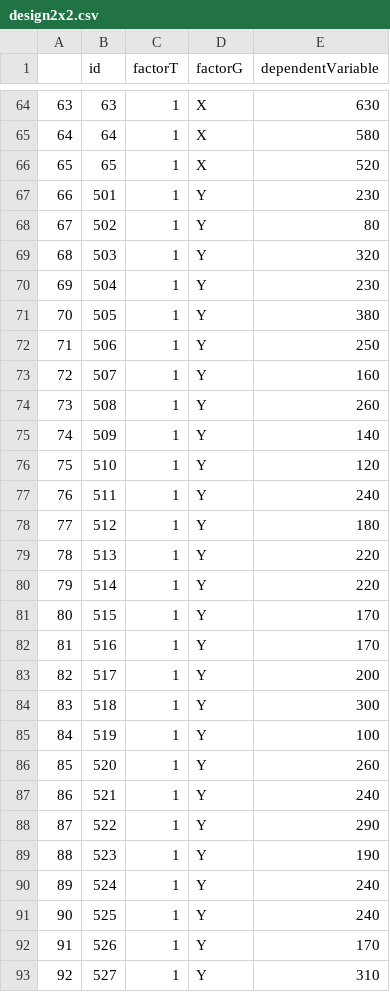
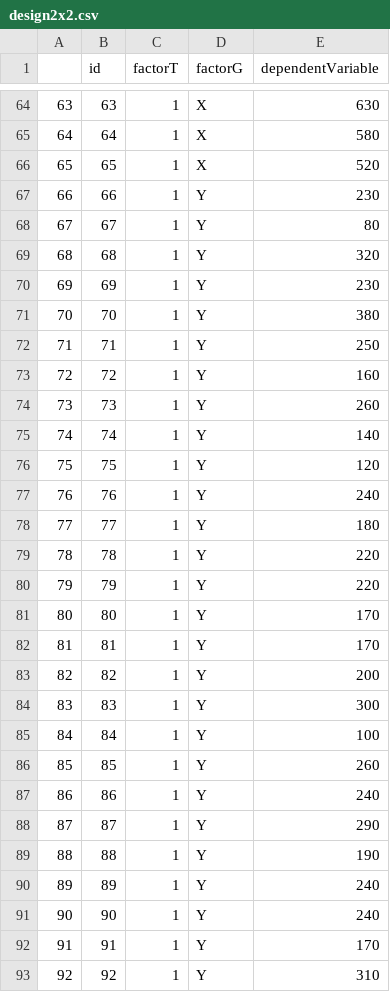
Before and after one commit to vincentott/raincloudQuartet, a CSV file: raincloudQuartet_R/showcaseData/design2x2.csv, drawn as a sheet; only a part is shown, gaps mark what is left out; the diff covers the shown part only.

```diff
--- a/raincloudQuartet_R/showcaseData/design2x2.csv
+++ b/raincloudQuartet_R/showcaseData/design2x2.csv
@@ -66,28 +66,28 @@
 "65",65,"1","X",520
-"66",501,"1","Y",230
-"67",502,"1","Y",80
-"68",503,"1","Y",320
-"69",504,"1","Y",230
-"70",505,"1","Y",380
-"71",506,"1","Y",250
-"72",507,"1","Y",160
-"73",508,"1","Y",260
-"74",509,"1","Y",140
-"75",510,"1","Y",120
-"76",511,"1","Y",240
-"77",512,"1","Y",180
-"78",513,"1","Y",220
-"79",514,"1","Y",220
-"80",515,"1","Y",170
-"81",516,"1","Y",170
-"82",517,"1","Y",200
-"83",518,"1","Y",300
-"84",519,"1","Y",100
-"85",520,"1","Y",260
-"86",521,"1","Y",240
-"87",522,"1","Y",290
-"88",523,"1","Y",190
-"89",524,"1","Y",240
-"90",525,"1","Y",240
-"91",526,"1","Y",170
-"92",527,"1","Y",310
+"66",66,"1","Y",230
+"67",67,"1","Y",80
+"68",68,"1","Y",320
+"69",69,"1","Y",230
+"70",70,"1","Y",380
+"71",71,"1","Y",250
+"72",72,"1","Y",160
+"73",73,"1","Y",260
+"74",74,"1","Y",140
+"75",75,"1","Y",120
+"76",76,"1","Y",240
+"77",77,"1","Y",180
+"78",78,"1","Y",220
+"79",79,"1","Y",220
+"80",80,"1","Y",170
+"81",81,"1","Y",170
+"82",82,"1","Y",200
+"83",83,"1","Y",300
+"84",84,"1","Y",100
+"85",85,"1","Y",260
+"86",86,"1","Y",240
+"87",87,"1","Y",290
+"88",88,"1","Y",190
+"89",89,"1","Y",240
+"90",90,"1","Y",240
+"91",91,"1","Y",170
+"92",92,"1","Y",310
```
Also changed, not shown: 103 edited cells elsewhere in this file, 7 other files.
